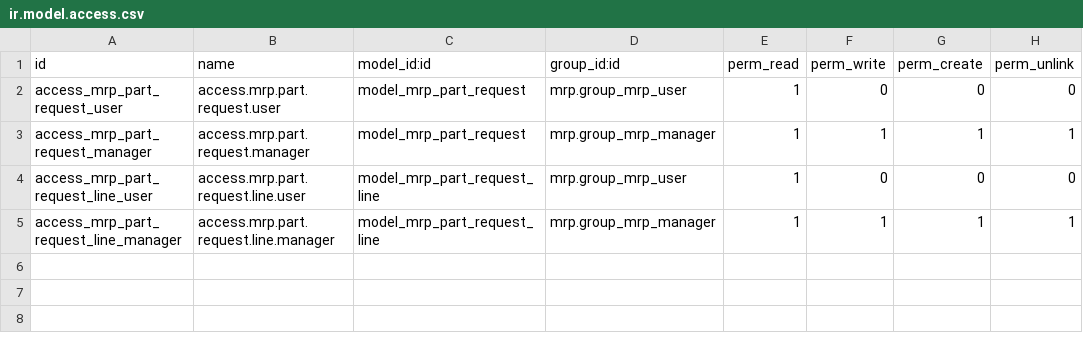
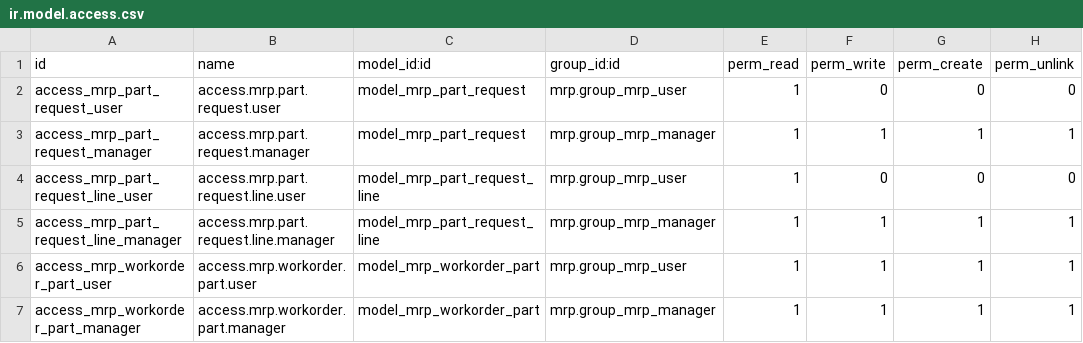
Before and after one commit to ibnukhawa/innograph, a CSV file: inno_mrp_production/security/ir.model.access.csv, drawn as a sheet; the diff names each change by its address in the sheet, - before the commit and + after, or states it on an @@ line.

Commit message:
[IMP] Fix issue access right mrp workorder part

```diff
--- a/inno_mrp_production/security/ir.model.access.csv
+++ b/inno_mrp_production/security/ir.model.access.csv
+row 6: access_mrp_workorder_part_user | access.mrp.workorder.part.user | model_mrp_workorder_part | mrp.group_mrp_user | 1 | 1 | 1 | 1
+row 7: access_mrp_workorder_part_manager | access.mrp.workorder.part.manager | model_mrp_workorder_part | mrp.group_mrp_manager | 1 | 1 | 1 | 1
```
